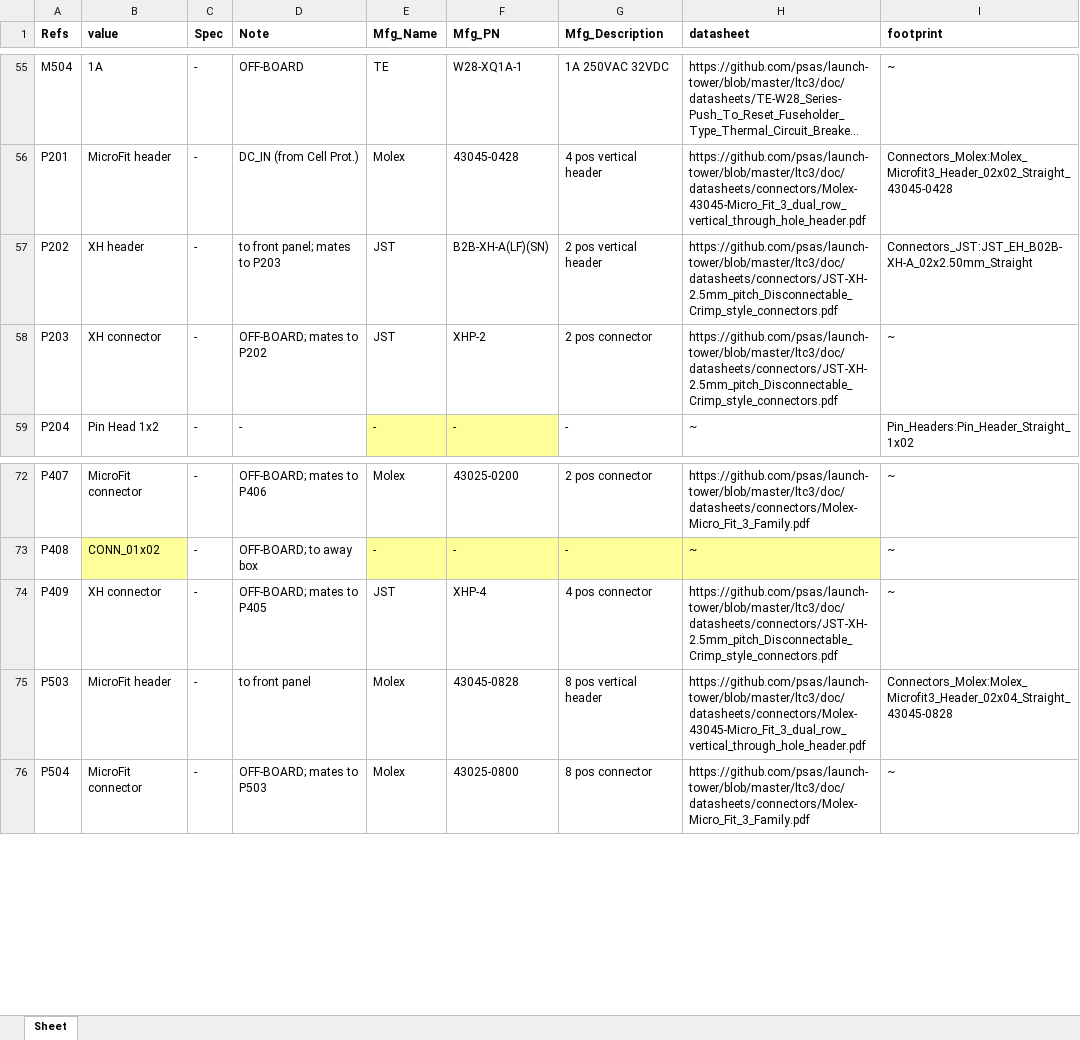
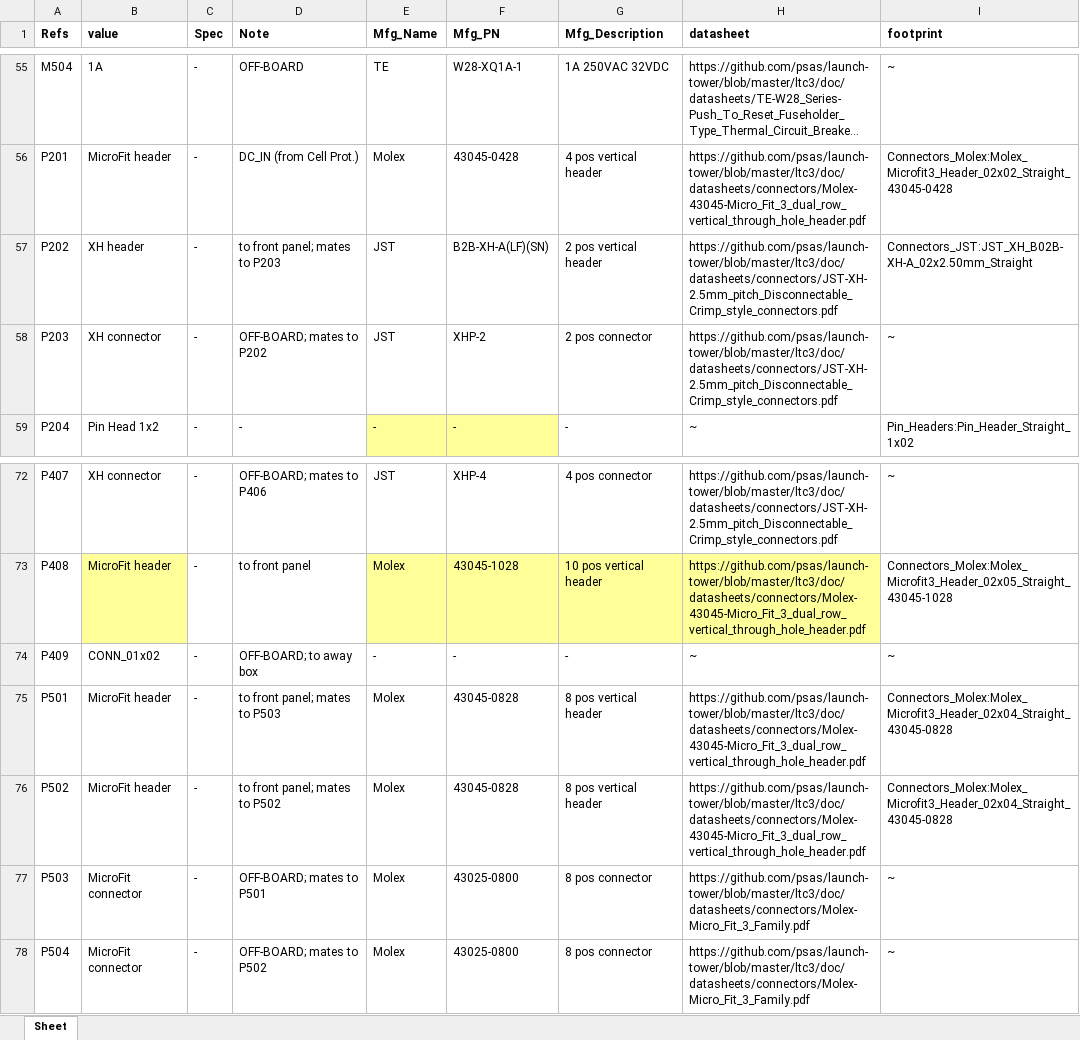
Before and after one commit to psas/launch-tower, an Excel workbook: ltc3/bom/ltc/LTC3.xlsx, sheet Sheet, drawn as a sheet; only a part is shown, gaps mark what is left out; long unchanged cells end in …; values as stored, in another font and other column widths than the file's, no borders; addresses are those after the commit; the diff covers the shown part only; the diff names each change by its address in the sheet, - before the commit and + after, or states it on an @@ line.

Commit message:
LTC3: LTC BOM and PCB changes.
1. Added RJ45 connector outline to BeagleBone footprint.

2. Rotated BeagleBone footprint on PCB, so that the RJ45 connector
   is on a board edge.

3. Added a notch to the board for BeagleBone RJ45 jack clearance.

4. Updated PCB footprint annotations to align with changes made to the
   LTC schematic in the past few months.

5. Changed BAKERCON MOSFETs to be same part used to activate ignition
   relays.  (Fewer distinct components on the board.)

```diff
--- a/ltc3/bom/ltc/LTC3.xlsx (sheet Sheet)
+++ b/ltc3/bom/ltc/LTC3.xlsx (sheet Sheet)
-I57 (footprint): Connectors_JST:JST_EH_B02B-XH-A_02x2.50mm_Straight
+I57 (footprint): Connectors_JST:JST_XH_B02B-XH-A_02x2.50mm_Straight
-B72 (value): MicroFit connector
+B72 (value): XH connector
-E72 (Mfg_Name): Molex
+E72 (Mfg_Name): JST
-F72 (Mfg_PN): 43025-0200
+F72 (Mfg_PN): XHP-4
-G72 (Mfg_Description): 2 pos connector
+G72 (Mfg_Description): 4 pos connector
-H72 (datasheet): https://github.com/psas/launch-tower/blob/master/ltc3/doc/datasheets/connectors/Molex-Micro_Fit_3_Family.pdf
+H72 (datasheet): https://github.com/psas/launch-tower/blob/master/ltc3/doc/datasheets/connectors/JST-XH-2.5mm_pitch_Disconnectable_Crimp_style_connectors.pdf
-B73 (value): CONN_01x02
+B73 (value): MicroFit header
-D73 (Note): OFF-BOARD; to away box
+D73 (Note): to front panel
-E73 (Mfg_Name): -
+E73 (Mfg_Name): Molex
-F73 (Mfg_PN): -
+F73 (Mfg_PN): 43045-1028
-G73 (Mfg_Description): -
+G73 (Mfg_Description): 10 pos vertical header
-H73 (datasheet): ~
+H73 (datasheet): https://github.com/psas/launch-tower/blob/master/ltc3/doc/datasheets/connectors/Molex-43045-Micro_Fit_3_dual_row_vertical_through_hole_header.pdf
-I73 (footprint): ~
+I73 (footprint): Connectors_Molex:Molex_Microfit3_Header_02x05_Straight_43045-1028
-B74 (value): XH connector
+B74 (value): CONN_01x02
-D74 (Note): OFF-BOARD; mates to P405
+D74 (Note): OFF-BOARD; to away box
-E74 (Mfg_Name): JST
+E74 (Mfg_Name): -
-F74 (Mfg_PN): XHP-4
+F74 (Mfg_PN): -
-G74 (Mfg_Description): 4 pos connector
+G74 (Mfg_Description): -
-H74 (datasheet): https://github.com/psas/launch-tower/blob/master/ltc3/doc/datasheets/connectors/JST-XH-2.5mm_pitch_Disconnectable_Crimp_style_connectors.pdf
+H74 (datasheet): ~
+row 75: P501 | MicroFit header | - | to front panel; mates to P503 | Molex | 43045-0828 | 8 pos vertical header | https://github.com/psas/launch-tower/blob/master/ltc3/doc/datasheets/connectors/Molex-43045-Micro_Fit_3_dual_row_vertical_through_hole_header.pdf | Connectors_Molex:Molex_Microfit3_Header_02x04_Straight_43045-0828
+row 76: P502 | MicroFit header | - | to front panel; mates to P502 | Molex | 43045-0828 | 8 pos vertical header | https://github.com/psas/launch-tower/blob/master/ltc3/doc/datasheets/connectors/Molex-43045-Micro_Fit_3_dual_row_vertical_through_hole_header.pdf | Connectors_Molex:Molex_Microfit3_Header_02x04_Straight_43045-0828
-B77 (value): MicroFit header
+B77 (value): MicroFit connector
-D77 (Note): to front panel
+D77 (Note): OFF-BOARD; mates to P501
-F77 (Mfg_PN): 43045-0828
+F77 (Mfg_PN): 43025-0800
-G77 (Mfg_Description): 8 pos vertical header
+G77 (Mfg_Description): 8 pos connector
-H77 (datasheet): https://github.com/psas/launch-tower/blob/master/ltc3/doc/datasheets/connectors/Molex-43045-Micro_Fit_3_dual_row_vertical_through_hole_header.pdf
+H77 (datasheet): https://github.com/psas/launch-tower/blob/master/ltc3/doc/datasheets/connectors/Molex-Micro_Fit_3_Family.pdf
-I77 (footprint): Connectors_Molex:Molex_Microfit3_Header_02x04_Straight_43045-0828
+I77 (footprint): ~
-D78 (Note): OFF-BOARD; mates to P503
+D78 (Note): OFF-BOARD; mates to P502
```
Also changed, not shown: 2 added rows, 4 removed rows and 85 edited cells elsewhere in this sheet, 12 other files.
